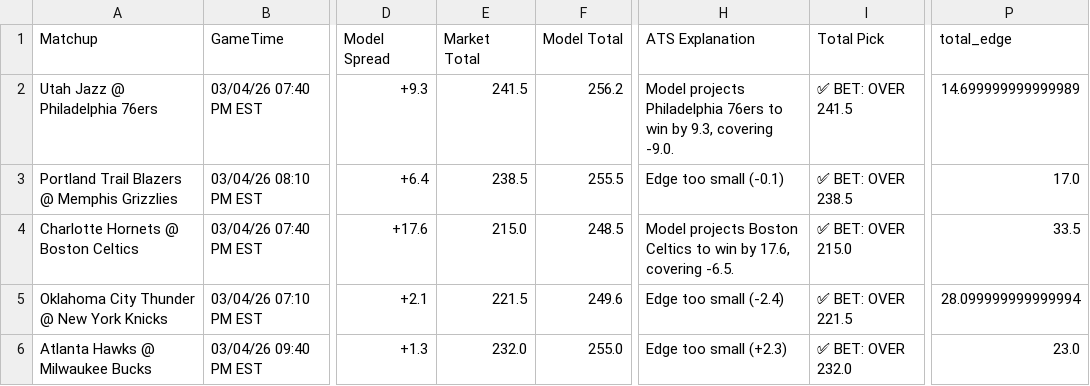
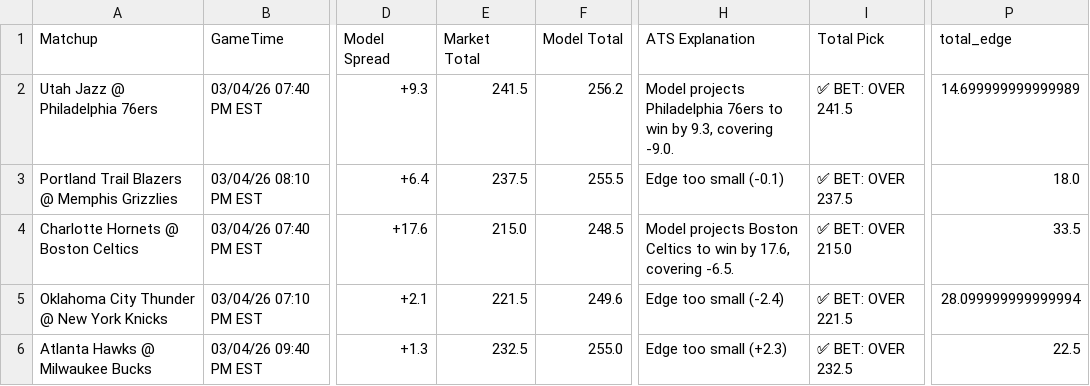
Before and after one commit to BangLetsGetIt/NBA-NCAA-Betting-Models, a CSV file: nba/nba_model_output.csv, drawn as a sheet; only a part is shown, gaps mark what is left out; the diff names each change by its address in the sheet, - before the commit and + after, or states it on an @@ line.

Commit message:
Update model outputs - 2026-03-04 01:05:01

```diff
--- a/nba/nba_model_output.csv
+++ b/nba/nba_model_output.csv
-E3 (Market Total): 238.5
+E3 (Market Total): 237.5
-I3 (Total Pick): ✅ BET: OVER 238.5
+I3 (Total Pick): ✅ BET: OVER 237.5
-P3 (total_edge): 17.0
+P3 (total_edge): 18.0
-E6 (Market Total): 232.0
+E6 (Market Total): 232.5
-I6 (Total Pick): ✅ BET: OVER 232.0
+I6 (Total Pick): ✅ BET: OVER 232.5
-P6 (total_edge): 23.0
+P6 (total_edge): 22.5
```
Also changed, not shown: ncaa/ncaab_model_output.csv, 9 other files.
